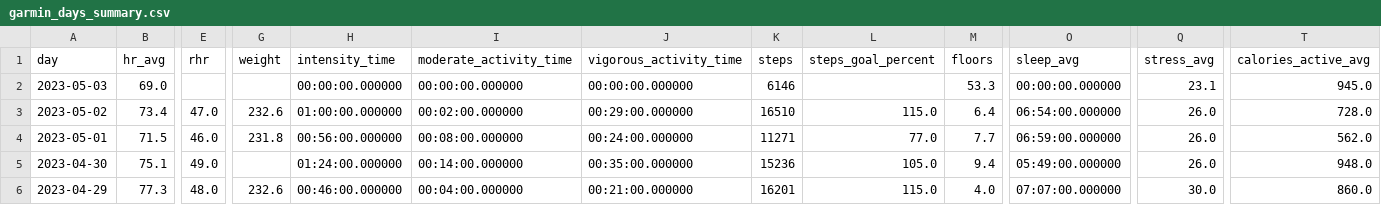
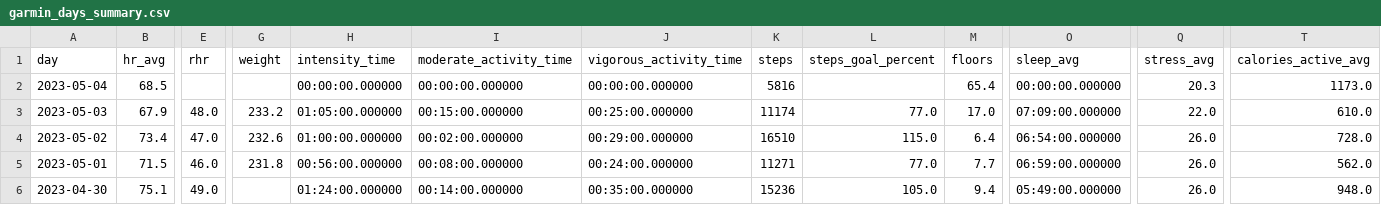
Before and after one commit to nsedler/Garmin-Analysis, a CSV file: data/garmin_days_summary.csv, drawn as a sheet; only a part is shown, gaps mark what is left out; the shorter side is filled out with more unchanged rows; addresses are those after the commit; rows hold the shown columns only; the diff covers the shown part only; the diff names each change by its address in the sheet, - before the commit and + after, or states it on an @@ line.

```diff
--- a/data/garmin_days_summary.csv
+++ b/data/garmin_days_summary.csv
+row 2: 2023-05-04 | 68.5 |  |  | 00:00:00.000000 | 00:00:00.000000 | 00:00:00.000000 | 5816 |  | 65.4 | 00:00:00.000000 | 20.3 | 1173.0
-B3 (hr_avg): 69.0
+B3 (hr_avg): 67.9
-E3 (rhr): (empty)
+E3 (rhr): 48.0
-G3 (weight): (empty)
+G3 (weight): 233.2
-H3 (intensity_time): 00:00:00.000000
+H3 (intensity_time): 01:05:00.000000
-I3 (moderate_activity_time): 00:00:00.000000
+I3 (moderate_activity_time): 00:15:00.000000
-J3 (vigorous_activity_time): 00:00:00.000000
+J3 (vigorous_activity_time): 00:25:00.000000
-K3 (steps): 6146
+K3 (steps): 11174
-L3 (steps_goal_percent): (empty)
+L3 (steps_goal_percent): 77.0
-M3 (floors): 53.3
+M3 (floors): 17.0
-O3 (sleep_avg): 00:00:00.000000
+O3 (sleep_avg): 07:09:00.000000
-Q3 (stress_avg): 23.1
+Q3 (stress_avg): 22.0
-T3 (calories_active_avg): 945.0
+T3 (calories_active_avg): 610.0
```
Also changed, not shown: 12 edited cells elsewhere in this file, data/garmin_activities.csv.
